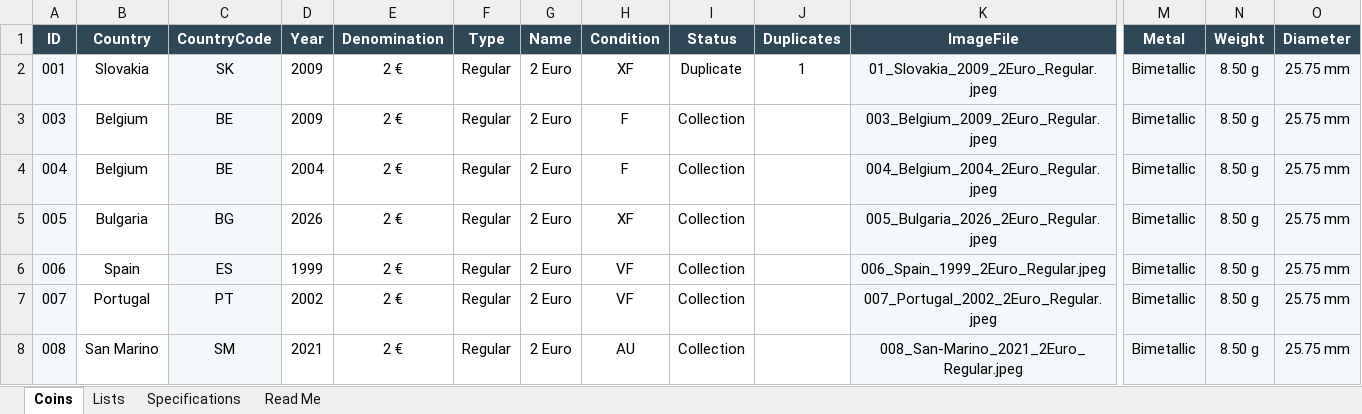
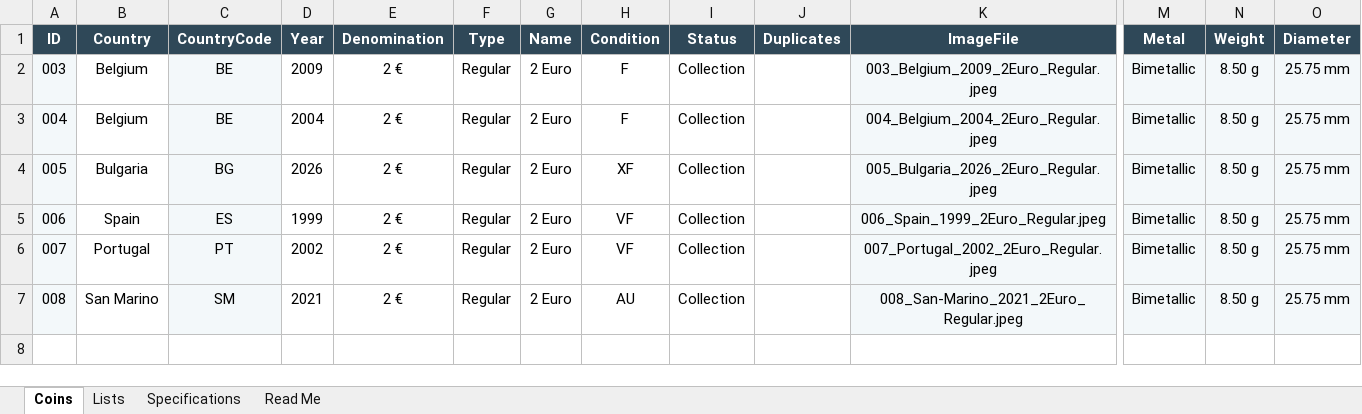
Before and after one commit to coins-mp/coins-mp.github.io, an Excel workbook: data/Euro_Coin_Catalog_Automation.xlsx, sheet Coins, drawn as a sheet; only a part is shown, gaps mark what is left out; values as stored, in another font and other column widths than the file's, no borders; conditional formats not drawn; rows hold the shown columns only; the diff names each change by its address in the sheet, - before the commit and + after, or states it on an @@ line.

```diff
--- a/data/Euro_Coin_Catalog_Automation.xlsx (sheet Coins)
+++ b/data/Euro_Coin_Catalog_Automation.xlsx (sheet Coins)
-row 2: 001 | Slovakia | SK | 2009 | 2 € | Regular | 2 Euro | XF | Duplicate | 1 | 01_Slovakia_2009_2Euro_Regular.jpeg | Bimetallic | 8.50 g | 25.75 mm
```
Also changed, not shown: 1 other file.
